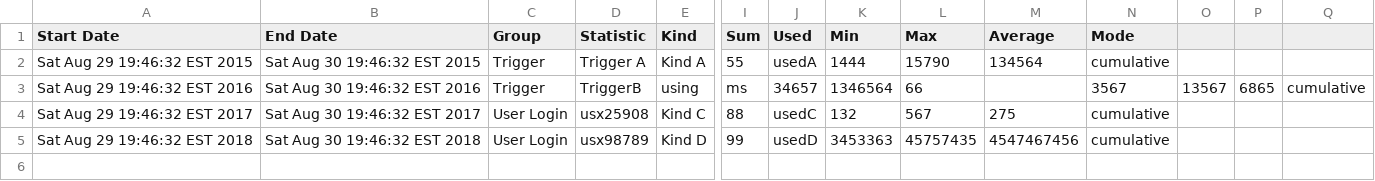
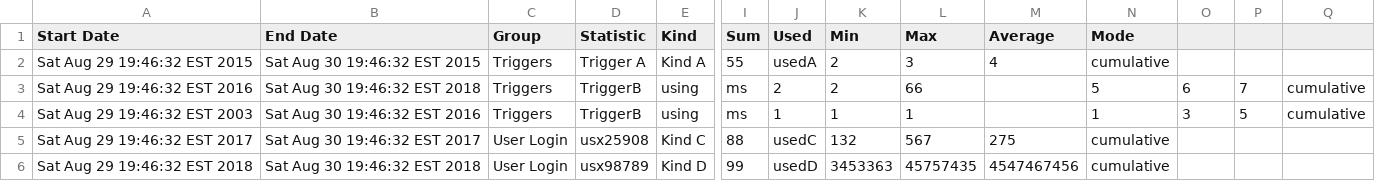
Before and after one commit to bryanjrague/IntegrityPerformanceTool, a CSV file: Input/TestData_01.csv, drawn as a sheet; only a part is shown, gaps mark what is left out; rows hold the shown columns only; the diff names each change by its address in the sheet, - before the commit and + after, or states it on an @@ line.

Commit message:
Merge branch 'master' of https://github.com/bryanjrague/IntegrityPerformanceTool
Conflicts:
	src/com/xerox/integrityperformancetool/StatisticsCollection.java

```diff
--- a/Input/TestData_01.csv
+++ b/Input/TestData_01.csv
-C2:C3 (Group): Trigger
+C2:C3 (Group): Triggers
-K2 (Min): 1444
+K2 (Min): 2
-L2 (Max): 15790
+L2 (Max): 3
-M2 (Average): 134564
+M2 (Average): 4
-B3 (End Date): Sat Aug 30 19:46:32 EST 2016
+B3 (End Date): Sat Aug 30 19:46:32 EST 2018
-J3 (Used): 34657
+J3 (Used): 2
-K3 (Min): 1346564
+K3 (Min): 2
-N3 (Mode): 3567
+N3 (Mode): 5
-O3: 13567
+O3: 6
-P3: 6865
+P3: 7
+row 4: Sat Aug 29 19:46:32 EST 2003 | Sat Aug 30 19:46:32 EST 2016 | Triggers | TriggerB | using | ms | 1 | 1 | 1 |  | 1 | 3 | 5 | cumulative
```
Also changed, not shown: 2 other files.
